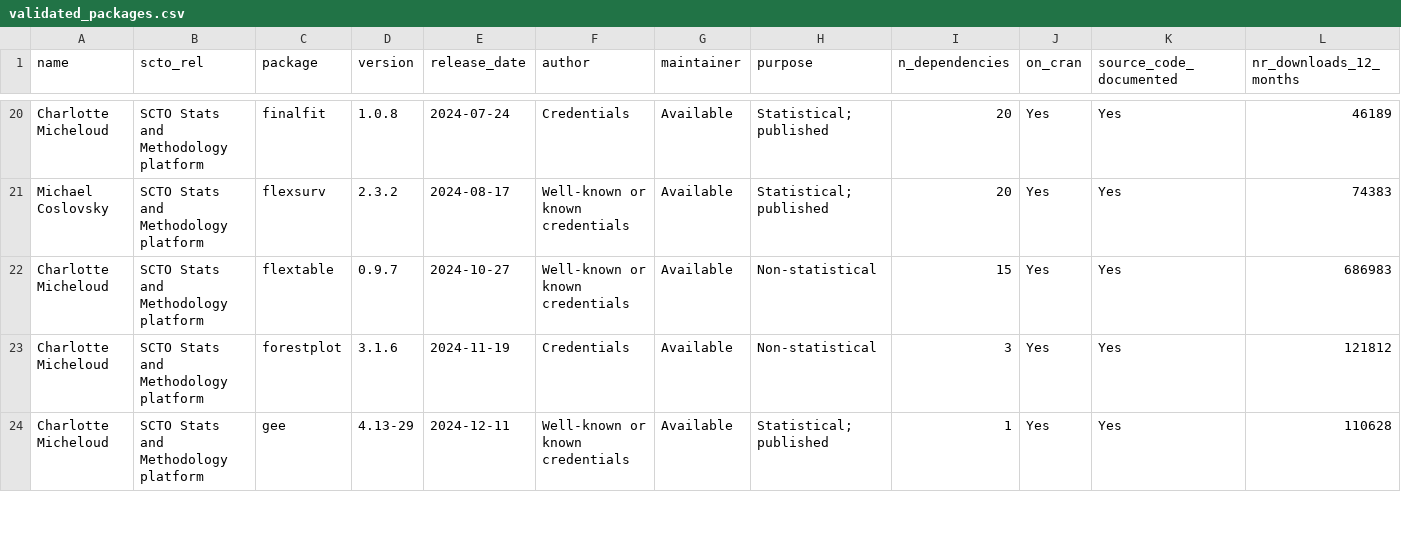
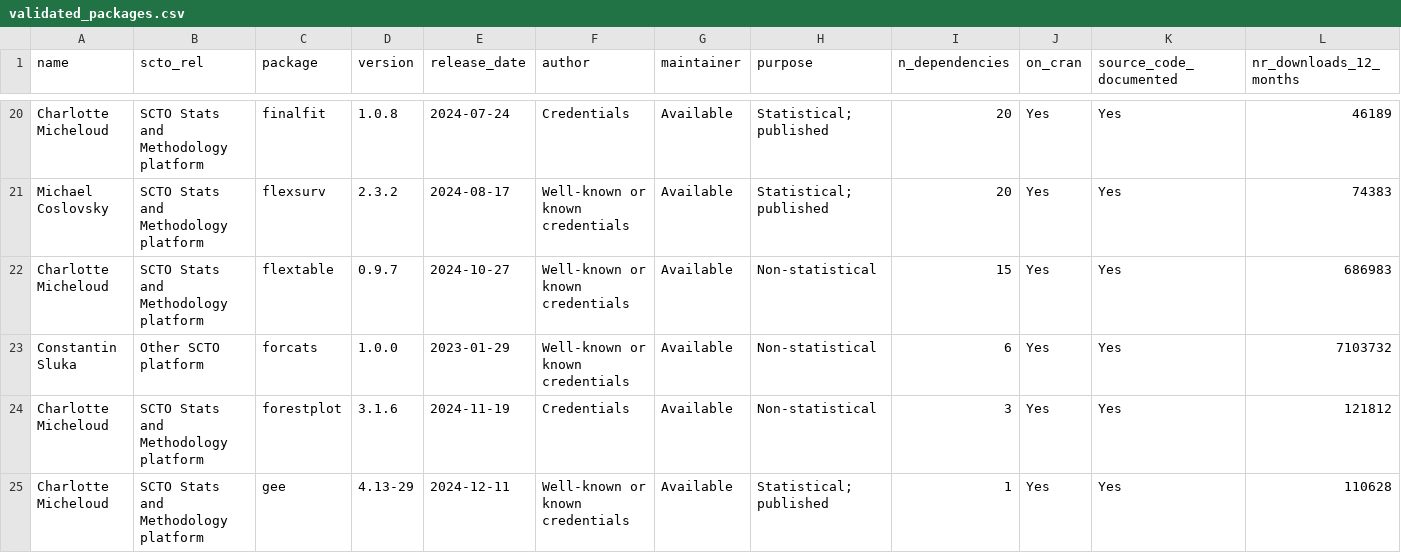
Before and after one commit to SwissClinicalTrialOrganisation/validation_platform, a CSV file: tables/validated_packages.csv, drawn as a sheet; only a part is shown, gaps mark what is left out; rows hold the shown columns only; the diff names each change by its address in the sheet, - before the commit and + after, or states it on an @@ line.

Commit message:
add new packages

```diff
--- a/tables/validated_packages.csv
+++ b/tables/validated_packages.csv
+row 23: Constantin Sluka | Other SCTO platform | forcats | 1.0.0 | 2023-01-29 | Well-known or known credentials | Available | Non-statistical | 6 | Yes | Yes | 7103732
```
